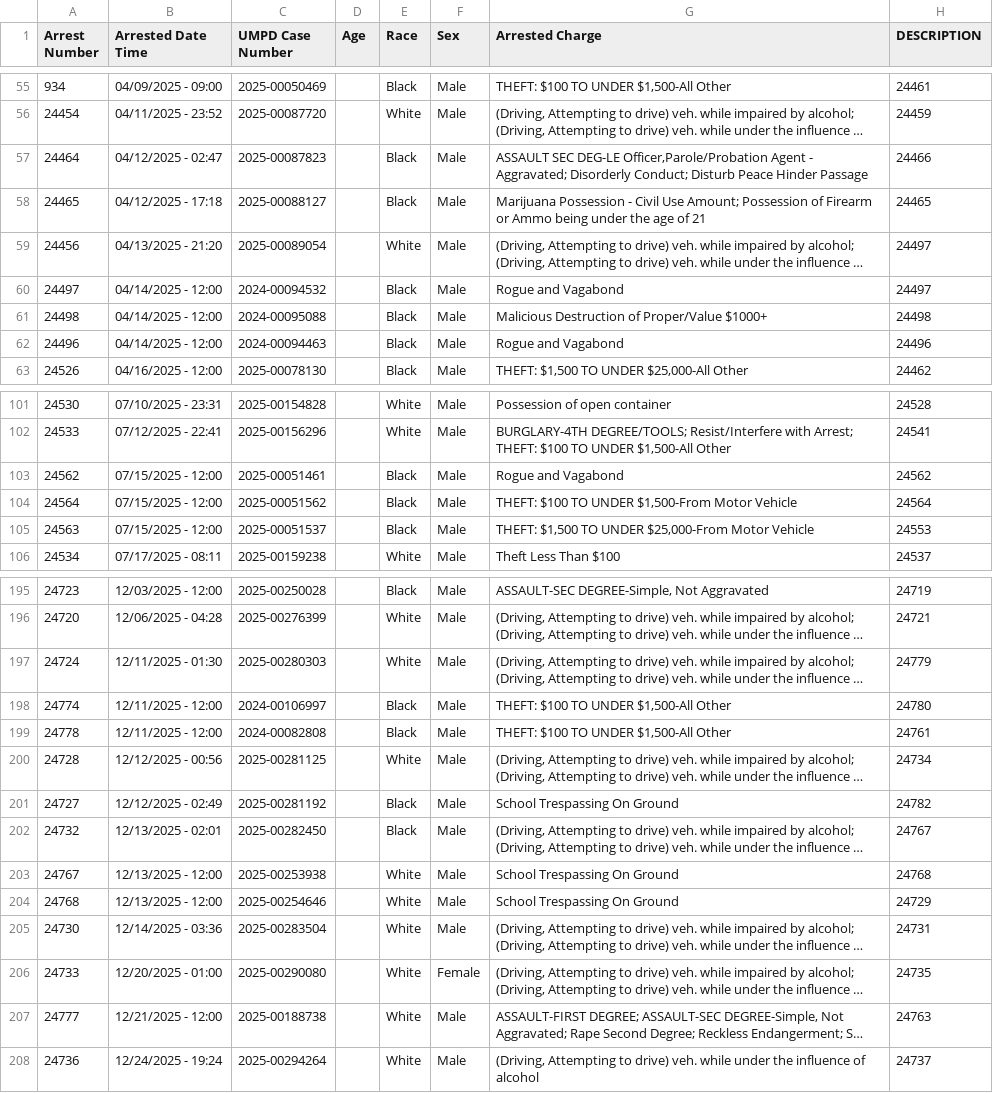
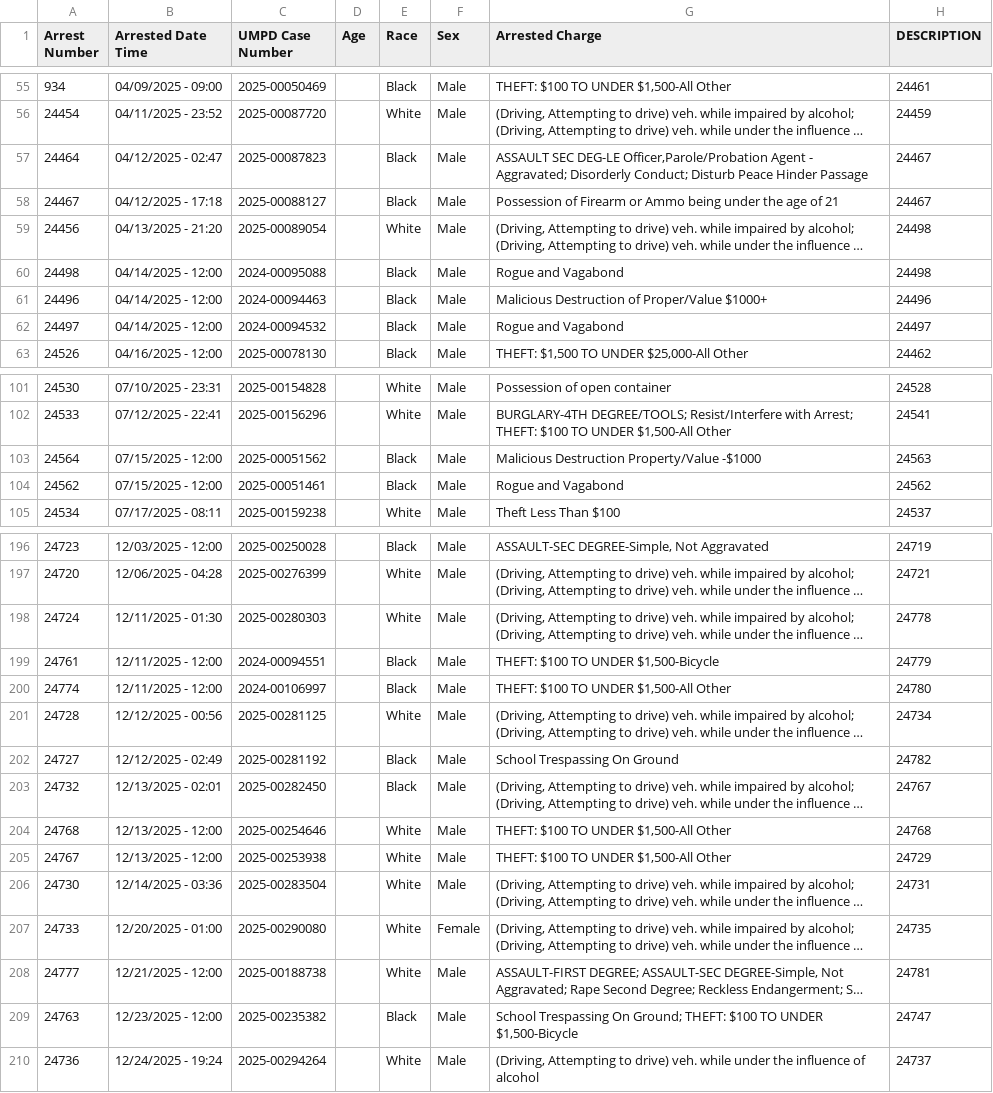
Before and after one commit to dwillis/umpd-logs, a CSV file: data/all-police-arrests.csv, drawn as a sheet; only a part is shown, gaps mark what is left out; long unchanged cells end in …; removed rows and columns are numbered as before the commit, all else as after; the diff covers the shown part only; the diff names each change by its address in the sheet, - before the commit and + after, or states it on an @@ line.

```diff
--- a/data/all-police-arrests.csv
+++ b/data/all-police-arrests.csv
-H57 (DESCRIPTION): 24466
+H57 (DESCRIPTION): 24467
-A58 (Arrest Number): 24465
+A58 (Arrest Number): 24467
-G58 (Arrested Charge): Marijuana Possession - Civil Use Amount; Possession of…
+G58 (Arrested Charge): Possession of…
-H58 (DESCRIPTION): 24465
+H58 (DESCRIPTION): 24467
-H59 (DESCRIPTION): 24497
+H59 (DESCRIPTION): 24498
+row 60: 24498 | 04/14/2025 - 12:00 | 2024-00095088 |  | Black | Male | Rogue and Vagabond | 24498
+row 61: 24496 | 04/14/2025 - 12:00 | 2024-00094463 |  | Black | Male | Malicious Destruction of Proper/Value $1000+ | 24496
-row 61: 24498 | 04/14/2025 - 12:00 | 2024-00095088 |  | Black | Male | Malicious Destruction of Proper/Value $1000+ | 24498
-row 62: 24496 | 04/14/2025 - 12:00 | 2024-00094463 |  | Black | Male | Rogue and Vagabond | 24496
+row 103: 24564 | 07/15/2025 - 12:00 | 2025-00051562 |  | Black | Male | Malicious Destruction Property/Value -$1000 | 24563
-row 104: 24564 | 07/15/2025 - 12:00 | 2025-00051562 |  | Black | Male | THEFT: $100 TO UNDER $1,500-From Motor Vehicle | 24564
@@ row 105 moved to row 292: 24563 @@
-H198 (DESCRIPTION): 24779
+H198 (DESCRIPTION): 24778
@@ row 294 moved to row 199: 24761 @@
@@ row 199 moved to row 295: 24778 @@
-row 203: 24767 | 12/13/2025 - 12:00 | 2025-00253938 |  | White | Male | School Trespassing On Ground | 24768
-G204 (Arrested Charge): School Trespassing On Ground
+G204 (Arrested Charge): THEFT: $100 TO UNDER $1,500-All Other
-H204 (DESCRIPTION): 24729
+H204 (DESCRIPTION): 24768
+row 205: 24767 | 12/13/2025 - 12:00 | 2025-00253938 |  | White | Male | THEFT: $100 TO UNDER $1,500-All Other | 24729
-H208 (DESCRIPTION): 24763
+H208 (DESCRIPTION): 24781
@@ row 295 moved to row 209: 24763 @@
```
Also changed, not shown: 3 added rows, 3 removed rows, 15 moved rows and 15 edited cells elsewhere in this file, data/new_cases.csv, 2 other files.
